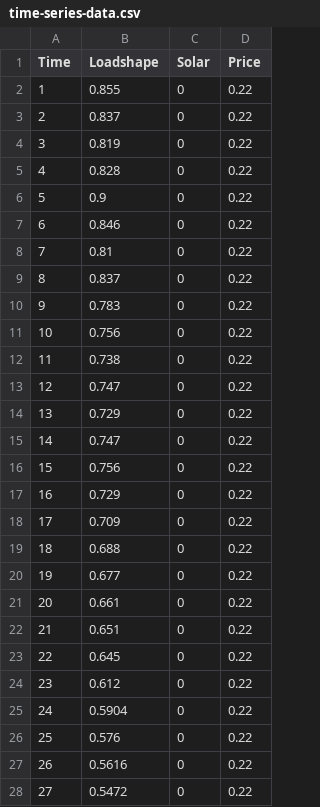
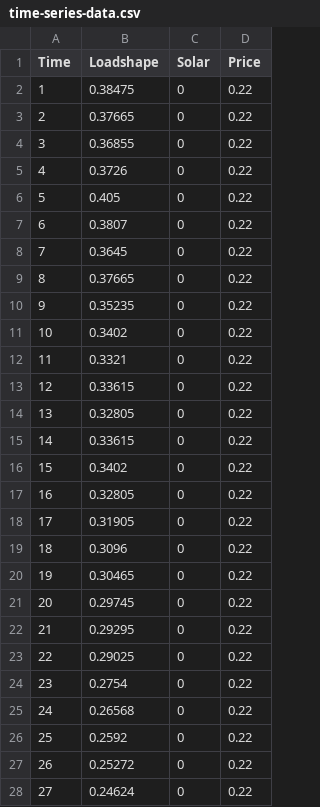
Before and after one commit to GRIDAPPSD/app-deconfliction, a CSV file: competing-apps/competing-app/time-series-data.csv, drawn as a sheet; only a part is shown; the diff covers the shown part only.

```diff
--- a/competing-apps/competing-app/time-series-data.csv
+++ b/competing-apps/competing-app/time-series-data.csv
@@ -1,28 +1,28 @@
 Time,Loadshape,Solar,Price
-1,0.855,0,0.22
-2,0.837,0,0.22
-3,0.819,0,0.22
-4,0.828,0,0.22
-5,0.9,0,0.22
-6,0.846,0,0.22
-7,0.81,0,0.22
-8,0.837,0,0.22
-9,0.783,0,0.22
-10,0.756,0,0.22
-11,0.738,0,0.22
-12,0.747,0,0.22
-13,0.729,0,0.22
-14,0.747,0,0.22
-15,0.756,0,0.22
-16,0.729,0,0.22
-17,0.709,0,0.22
-18,0.688,0,0.22
-19,0.677,0,0.22
-20,0.661,0,0.22
-21,0.651,0,0.22
-22,0.645,0,0.22
-23,0.612,0,0.22
-24,0.5904,0,0.22
-25,0.576,0,0.22
-26,0.5616,0,0.22
-27,0.5472,0,0.22
+1,0.38475,0,0.22
+2,0.37665,0,0.22
+3,0.36855,0,0.22
+4,0.3726,0,0.22
+5,0.405,0,0.22
+6,0.3807,0,0.22
+7,0.3645,0,0.22
+8,0.37665,0,0.22
+9,0.35235,0,0.22
+10,0.3402,0,0.22
+11,0.3321,0,0.22
+12,0.33615,0,0.22
+13,0.32805,0,0.22
+14,0.33615,0,0.22
+15,0.3402,0,0.22
+16,0.32805,0,0.22
+17,0.31905,0,0.22
+18,0.3096,0,0.22
+19,0.30465,0,0.22
+20,0.29745,0,0.22
+21,0.29295,0,0.22
+22,0.29025,0,0.22
+23,0.2754,0,0.22
+24,0.26568,0,0.22
+25,0.2592,0,0.22
+26,0.25272,0,0.22
+27,0.24624,0,0.22
```
Also changed, not shown: 69 edited cells elsewhere in this file, 2 other files.
